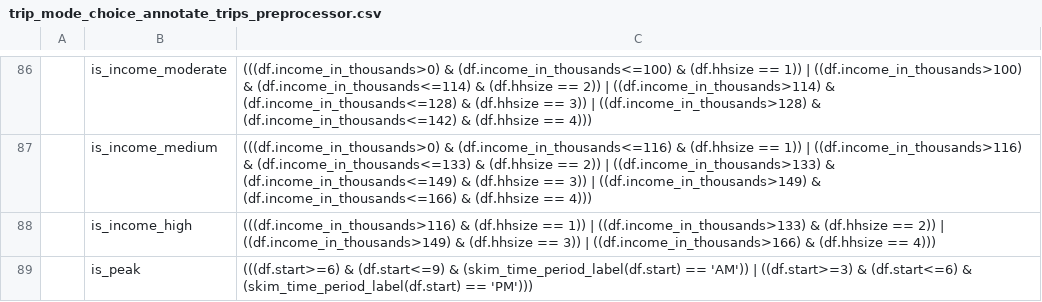
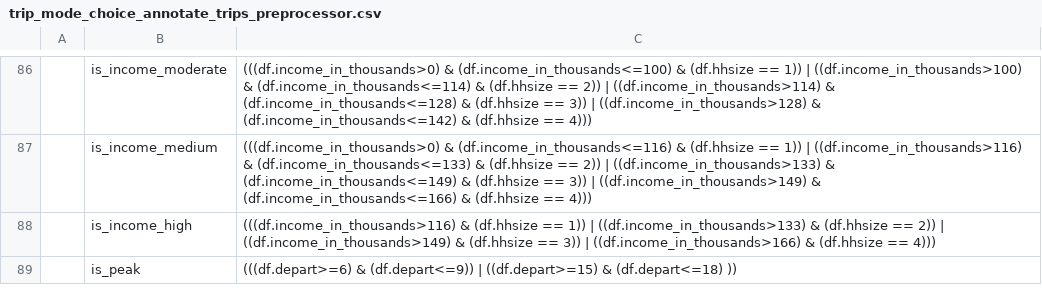
Before and after one commit to LBNL-UCB-STI/activitysim-configs-sfbay, a CSV file: configs/trip_mode_choice_annotate_trips_preprocessor.csv, drawn as a sheet; only a part is shown, gaps mark what is left out; the diff names each change by its address in the sheet, - before the commit and + after, or states it on an @@ line.

```diff
--- a/configs/trip_mode_choice_annotate_trips_preprocessor.csv
+++ b/configs/trip_mode_choice_annotate_trips_preprocessor.csv
-C89: (((df.start>=6) & (df.start<=9) & (skim_time_period_label(df.start) == 'AM')) | ((df.start>=3) & (df.start<=6) & (skim_time_period_label(df.start) == 'PM')))
+C89: (((df.depart>=6) & (df.depart<=9)) | ((df.depart>=15) & (df.depart<=18) ))
```
Also changed, not shown: configs/tour_mode_choice_annotate_choosers_preprocessor.csv.
